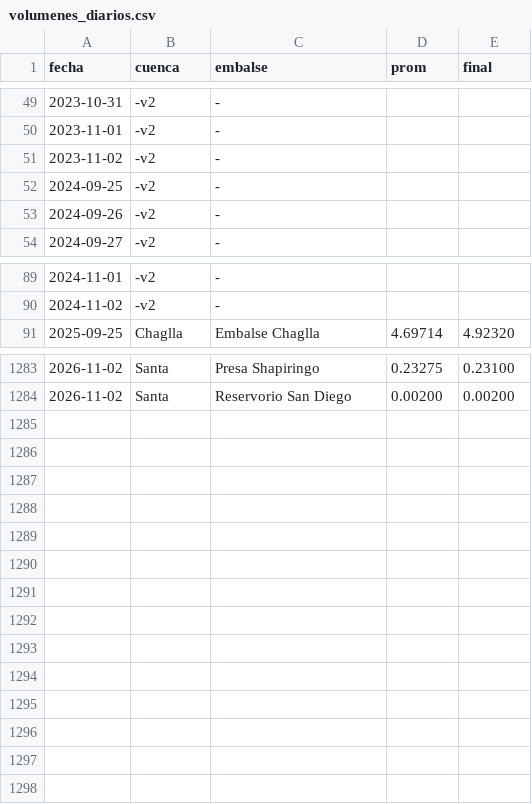
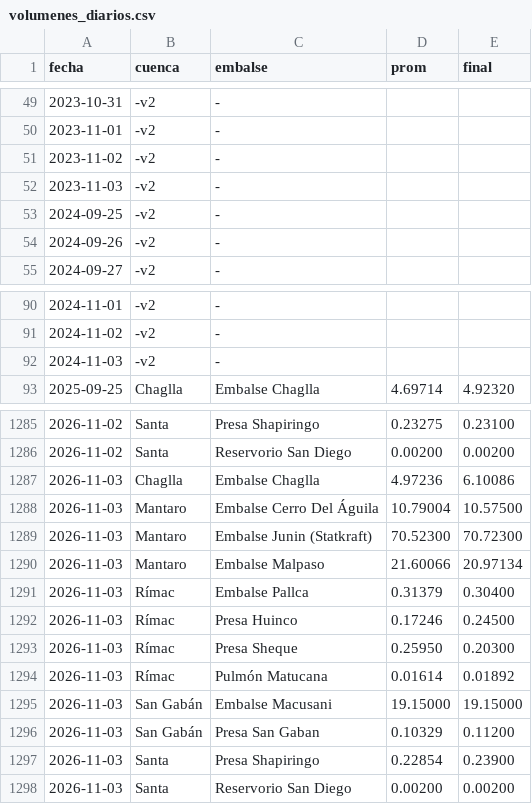
Before and after one commit to giordano1805-lab/Cmg-Rosa, a CSV file: data/volumenes_diarios.csv, drawn as a sheet; only a part is shown, gaps mark what is left out.

```diff
--- a/data/volumenes_diarios.csv
+++ b/data/volumenes_diarios.csv
@@ -51,2 +51,3 @@ fecha,cuenca,embalse,prom,final
 2023-11-02,-v2,-,,
+2023-11-03,-v2,-,,
 2024-09-25,-v2,-,,
@@ -90,2 +91,3 @@ fecha,cuenca,embalse,prom,final
 2024-11-02,-v2,-,,
+2024-11-03,-v2,-,,
 2025-09-25,Chaglla,Embalse Chaglla,4.69714,4.92320
@@ -1284 +1286,13 @@ fecha,cuenca,embalse,prom,final
 2026-11-02,Santa,Reservorio San Diego,0.00200,0.00200
+2026-11-03,Chaglla,Embalse Chaglla,4.97236,6.10086
+2026-11-03,Mantaro,Embalse Cerro Del Águila,10.79004,10.57500
+2026-11-03,Mantaro,Embalse Junin (Statkraft),70.52300,70.72300
+2026-11-03,Mantaro,Embalse Malpaso,21.60066,20.97134
+2026-11-03,Rímac,Embalse Pallca,0.31379,0.30400
+2026-11-03,Rímac,Presa Huinco,0.17246,0.24500
+2026-11-03,Rímac,Presa Sheque,0.25950,0.20300
+2026-11-03,Rímac,Pulmón Matucana,0.01614,0.01892
+2026-11-03,San Gabán,Embalse Macusani,19.15000,19.15000
+2026-11-03,San Gabán,Presa San Gaban,0.10329,0.11200
+2026-11-03,Santa,Presa Shapiringo,0.22854,0.23900
+2026-11-03,Santa,Reservorio San Diego,0.00200,0.00200
```
Also changed, not shown: data/cmg.csv, data/explora6/FLUJOS.csv, 13 other files.
